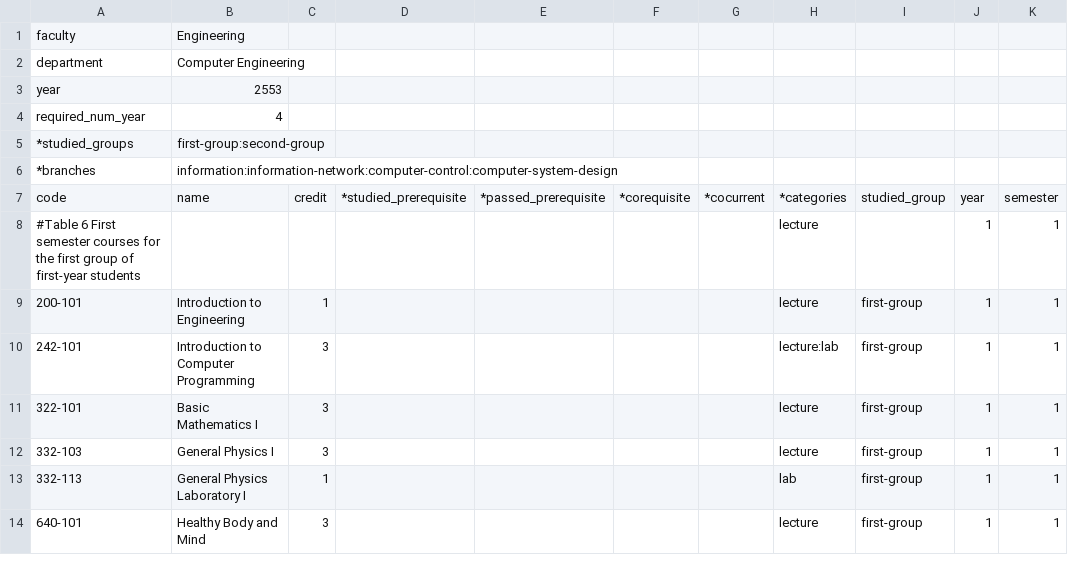
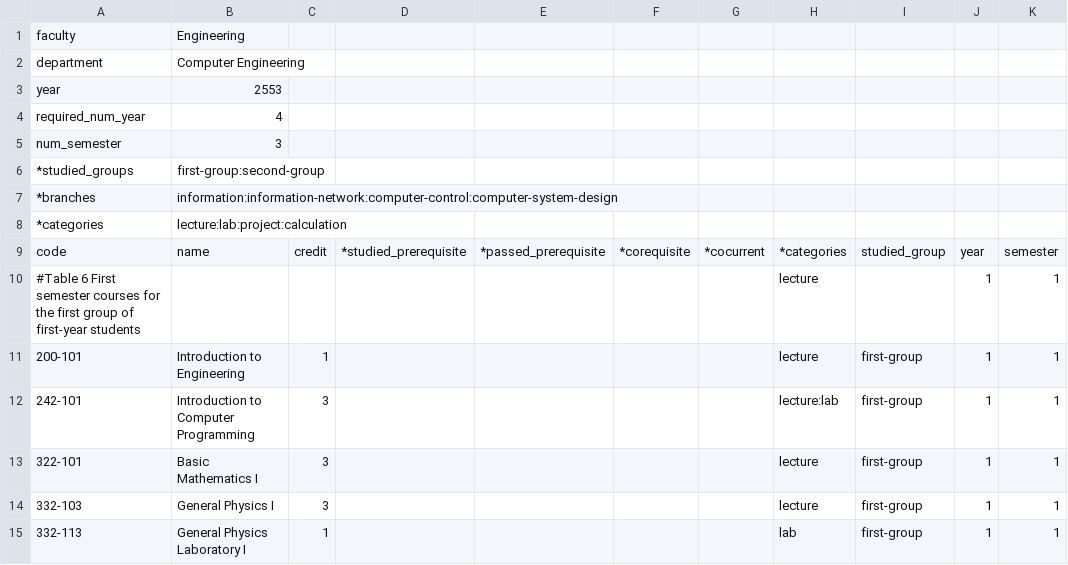
Before and after one commit to mildronize/R2ALS, a CSV file: data/coe_2553_curriculum.csv, drawn as a sheet; only a part is shown; the shorter side is filled out with more unchanged rows.

Commit message:
add attribute CoE curriculum 2010 ( *categories, num_semester) ,"categories" are categories of those subjects, "num_semester" is number of semester

```diff
--- a/data/coe_2553_curriculum.csv
+++ b/data/coe_2553_curriculum.csv
@@ -4,4 +4,6 @@ year,2553,,,,,,,,,
 required_num_year,4,,,,,,,,,
+num_semester,3,,,,,,,,,
 *studied_groups,first-group:second-group,,,,,,,,,
 *branches,information:information-network:computer-control:computer-system-design,,,,,,,,,
+*categories,lecture:lab:project:calculation,,,,,,,,,
 code,name,credit,*studied_prerequisite,*passed_prerequisite,*corequisite,*cocurrent,*categories,studied_group,year,semester
```
